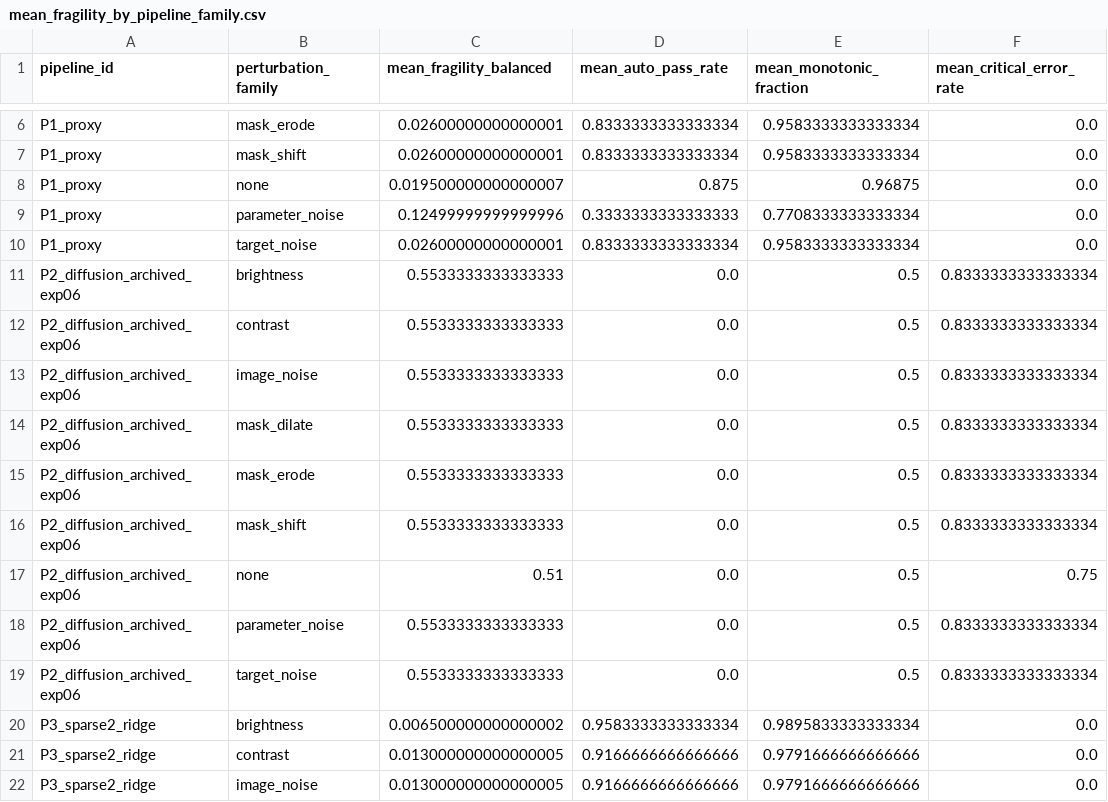
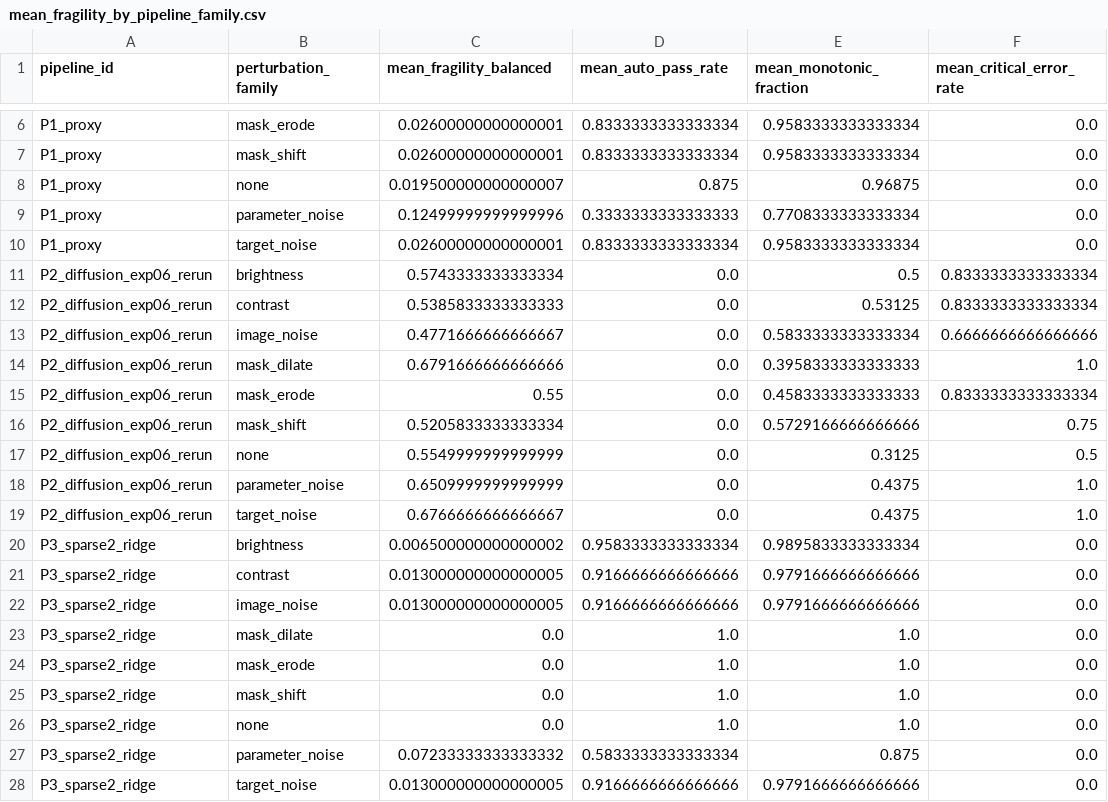
Before and after one commit to TimmySnr7/alopecia-federated-prognosis, a CSV file: experiments/results/exp09/fragility_aware_evaluation_v1/mean_fragility_by_pipeline_family.csv, drawn as a sheet; only a part is shown, gaps mark what is left out; the shorter side is filled out with more unchanged rows.

```diff
--- a/experiments/results/exp09/fragility_aware_evaluation_v1/mean_fragility_by_pipeline_family.csv
+++ b/experiments/results/exp09/fragility_aware_evaluation_v1/mean_fragility_by_pipeline_family.csv
@@ -10,11 +10,11 @@ P1_proxy,parameter_noise,0.12499999999999996,0.3333333333333333,0.77083333333333
 P1_proxy,target_noise,0.02600000000000001,0.8333333333333334,0.9583333333333334,0.0
-P2_diffusion_archived_exp06,brightness,0.5533333333333333,0.0,0.5,0.8333333333333334
-P2_diffusion_archived_exp06,contrast,0.5533333333333333,0.0,0.5,0.8333333333333334
-P2_diffusion_archived_exp06,image_noise,0.5533333333333333,0.0,0.5,0.8333333333333334
-P2_diffusion_archived_exp06,mask_dilate,0.5533333333333333,0.0,0.5,0.8333333333333334
-P2_diffusion_archived_exp06,mask_erode,0.5533333333333333,0.0,0.5,0.8333333333333334
-P2_diffusion_archived_exp06,mask_shift,0.5533333333333333,0.0,0.5,0.8333333333333334
-P2_diffusion_archived_exp06,none,0.51,0.0,0.5,0.75
-P2_diffusion_archived_exp06,parameter_noise,0.5533333333333333,0.0,0.5,0.8333333333333334
-P2_diffusion_archived_exp06,target_noise,0.5533333333333333,0.0,0.5,0.8333333333333334
+P2_diffusion_exp06_rerun,brightness,0.5743333333333334,0.0,0.5,0.8333333333333334
+P2_diffusion_exp06_rerun,contrast,0.5385833333333333,0.0,0.53125,0.8333333333333334
+P2_diffusion_exp06_rerun,image_noise,0.4771666666666667,0.0,0.5833333333333334,0.6666666666666666
+P2_diffusion_exp06_rerun,mask_dilate,0.6791666666666666,0.0,0.3958333333333333,1.0
+P2_diffusion_exp06_rerun,mask_erode,0.55,0.0,0.4583333333333333,0.8333333333333334
+P2_diffusion_exp06_rerun,mask_shift,0.5205833333333334,0.0,0.5729166666666666,0.75
+P2_diffusion_exp06_rerun,none,0.5549999999999999,0.0,0.3125,0.5
+P2_diffusion_exp06_rerun,parameter_noise,0.6509999999999999,0.0,0.4375,1.0
+P2_diffusion_exp06_rerun,target_noise,0.6766666666666667,0.0,0.4375,1.0
 P3_sparse2_ridge,brightness,0.006500000000000002,0.9583333333333334,0.9895833333333334,0.0
```
Also changed, not shown: experiments/results/exp09/fragility_aware_evaluation_v1/component_breakdown.csv, experiments/results/exp09/fragility_aware_evaluation_v1/fragility_by_pipeline_and_perturbation.csv, 17 other files.
